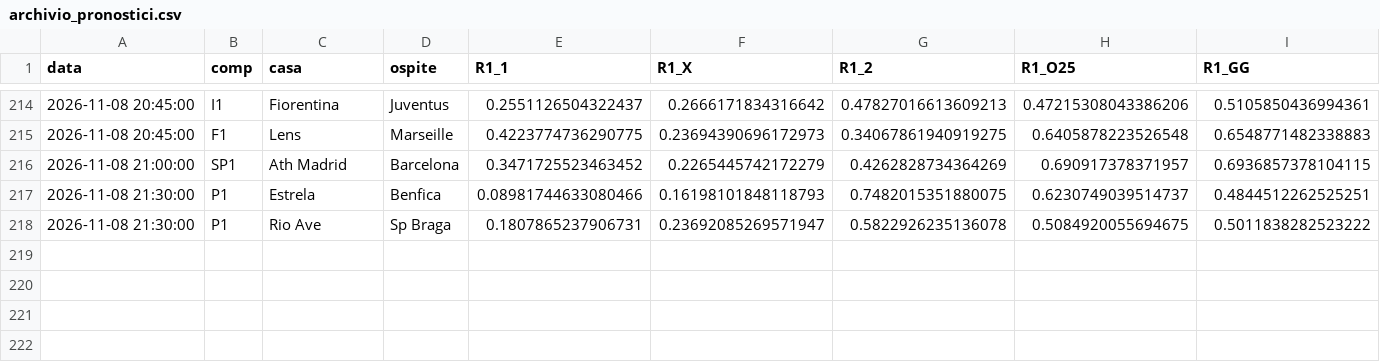
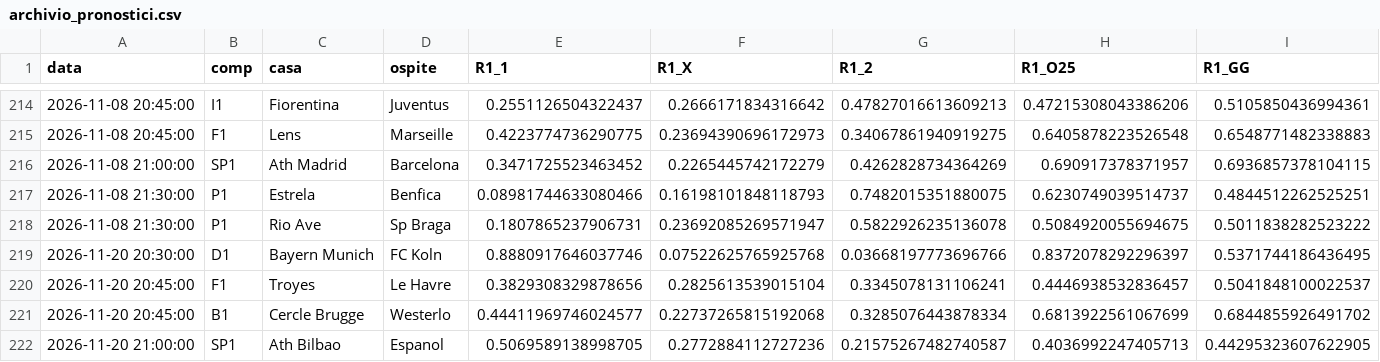
Before and after one commit to Mustang302429/pronostici, a CSV file: dati/archivio_pronostici.csv, drawn as a sheet; only a part is shown, gaps mark what is left out; rows hold the shown columns only; the diff names each change by its address in the sheet, - before the commit and + after, or states it on an @@ line.

```diff
--- a/dati/archivio_pronostici.csv
+++ b/dati/archivio_pronostici.csv
+row 219: 2026-11-20 20:30:00 | D1 | Bayern Munich | FC Koln | 0.8880917646037746 | 0.07522625765925768 | 0.03668197773696766 | 0.8372078292296397 | 0.5371744186436495
+row 220: 2026-11-20 20:45:00 | F1 | Troyes | Le Havre | 0.3829308329878656 | 0.2825613539015104 | 0.3345078131106241 | 0.4446938532836457 | 0.5041848100022537
+row 221: 2026-11-20 20:45:00 | B1 | Cercle Brugge | Westerlo | 0.44411969746024577 | 0.22737265815192068 | 0.3285076443878334 | 0.6813922561067699 | 0.6844855926491702
+row 222: 2026-11-20 21:00:00 | SP1 | Ath Bilbao | Espanol | 0.5069589138998705 | 0.2772884112727236 | 0.21575267482740587 | 0.4036992247405713 | 0.44295323607622905
```
Also changed, not shown: 2 other files.
